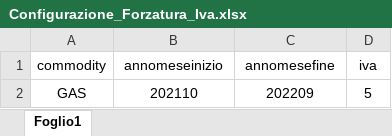
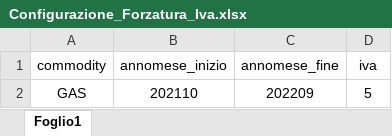
Before and after one commit to DBasilico/file_caricamento, an Excel workbook: FCF/Configurazioni/Configurazione_Forzatura_Iva.xlsx, sheet Foglio1, drawn as a sheet; values as stored, in another font and other column widths than the file's, no borders; the diff names each change by its address in the sheet, - before the commit and + after, or states it on an @@ line.

Commit message:
modifica file excel

```diff
--- a/FCF/Configurazioni/Configurazione_Forzatura_Iva.xlsx (sheet Foglio1)
+++ b/FCF/Configurazioni/Configurazione_Forzatura_Iva.xlsx (sheet Foglio1)
-B1: annomeseinizio
+B1: annomese_inizio
-C1: annomesefine
+C1: annomese_fine
```
